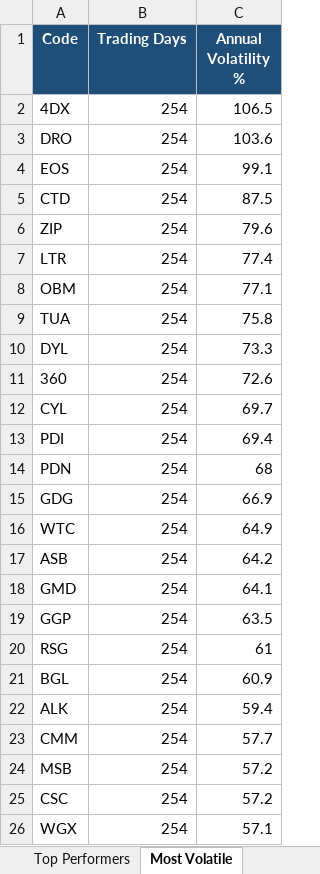
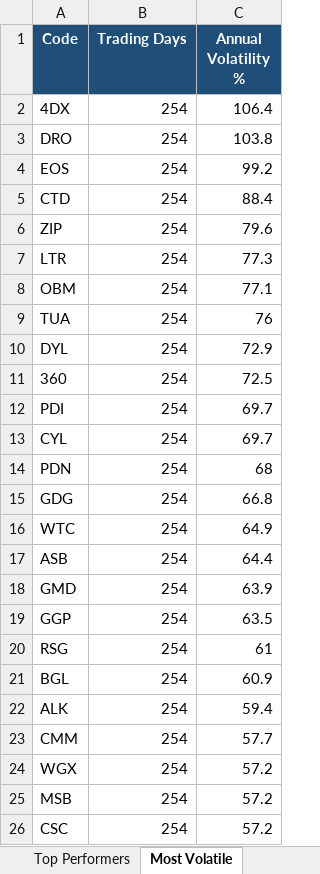
Before and after one commit to anurag7171/asx-market-analytics, an Excel workbook: reports/asx-market-report.xlsx, sheet Most Volatile, drawn as a sheet; values as stored, in another font and other column widths than the file's, no borders; conditional formats not drawn; removed rows and columns are numbered as before the commit, all else as after; the diff names each change by its address in the sheet, - before the commit and + after, or states it on an @@ line.

```diff
--- a/reports/asx-market-report.xlsx (sheet Most Volatile)
+++ b/reports/asx-market-report.xlsx (sheet Most Volatile)
-C2 (Annual Volatility %): 106.5
+C2 (Annual Volatility %): 106.4
-C3 (Annual Volatility %): 103.6
+C3 (Annual Volatility %): 103.8
-C4 (Annual Volatility %): 99.1
+C4 (Annual Volatility %): 99.2
-C5 (Annual Volatility %): 87.5
+C5 (Annual Volatility %): 88.4
-C7 (Annual Volatility %): 77.4
+C7 (Annual Volatility %): 77.3
-C9 (Annual Volatility %): 75.8
+C9 (Annual Volatility %): 76
-C10 (Annual Volatility %): 73.3
+C10 (Annual Volatility %): 72.9
-C11 (Annual Volatility %): 72.6
+C11 (Annual Volatility %): 72.5
+row 12: PDI | 254 | 69.7
-row 13: PDI | 254 | 69.4
-C15 (Annual Volatility %): 66.9
+C15 (Annual Volatility %): 66.8
-C17 (Annual Volatility %): 64.2
+C17 (Annual Volatility %): 64.4
-C18 (Annual Volatility %): 64.1
+C18 (Annual Volatility %): 63.9
+row 24: WGX | 254 | 57.2
-row 26: WGX | 254 | 57.1
```
Also changed, not shown: sheet Top Performers, sheet Sector Returns, sheet Sector Turnover, sheet Max Drawdown, 2 other files.
